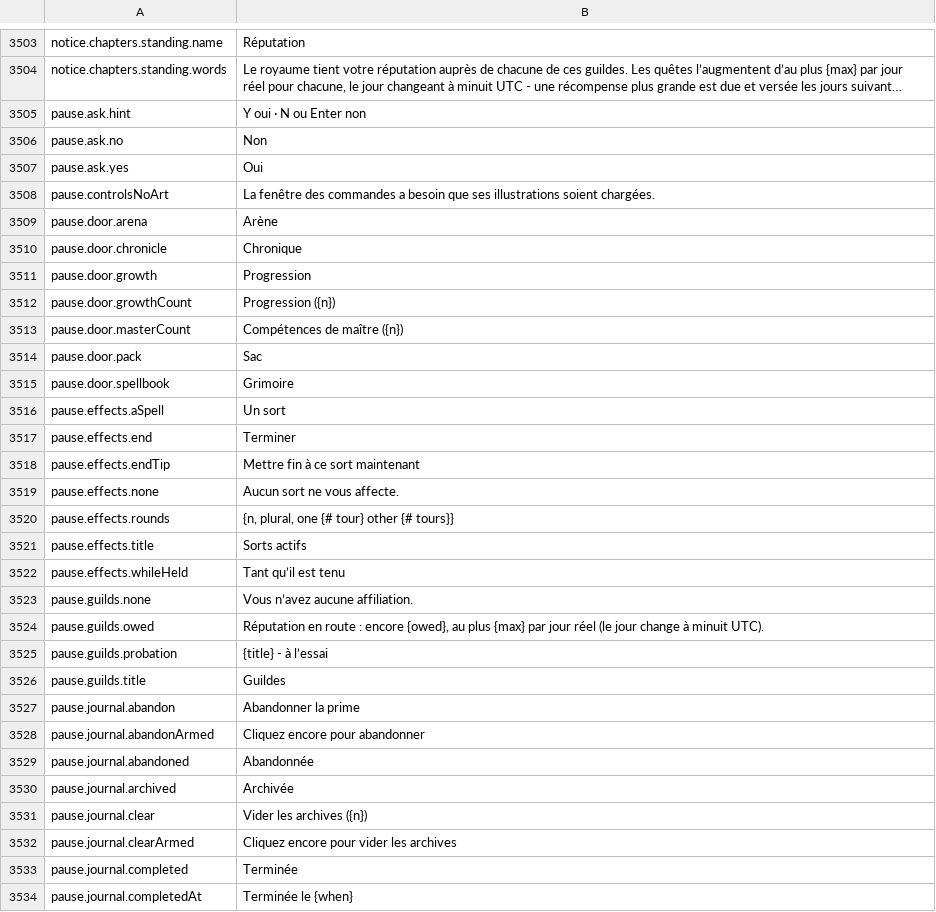
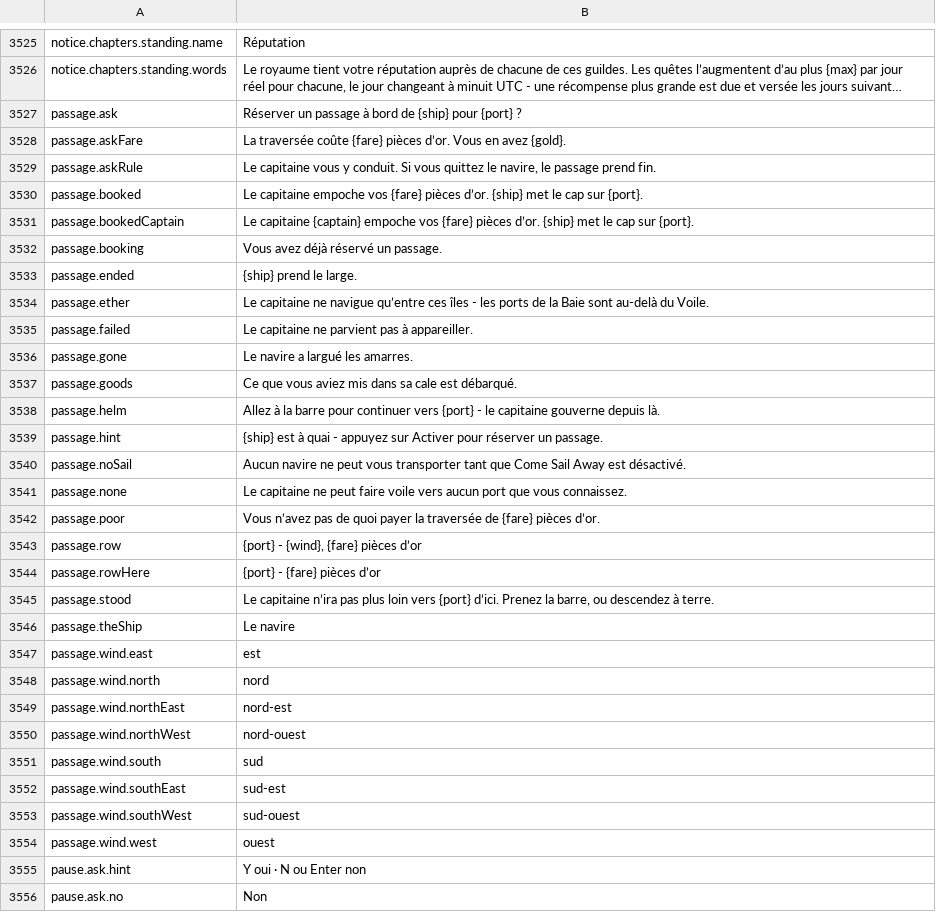
Before and after one commit to Betawolf1213/daggerfall-js-source-voice, a CSV file: locales/fr/Port_Strings.csv, drawn as a sheet; only a part is shown, gaps mark what is left out; the shorter side is filled out with more unchanged rows; long unchanged cells end in …; the diff covers the shown part only; the diff names each change by its address in the sheet, - before the commit and + after, or states it on an @@ line.

```diff
--- a/locales/fr/Port_Strings.csv
+++ b/locales/fr/Port_Strings.csv
+row 3527: passage.ask | Réserver un passage à bord de {ship} pour {port} ?
+row 3528: passage.askFare | La traversée coûte {fare} pièces d’or. Vous en avez {gold}.
+row 3529: passage.askRule | Le capitaine vous y conduit. Si vous quittez le navire, le passage prend fin.
+row 3530: passage.booked | Le capitaine empoche vos {fare} pièces d’or. {ship} met le cap sur {port}.
+row 3531: passage.bookedCaptain | Le capitaine {captain} empoche vos {fare} pièces d’or. {ship} met le cap sur {port}.
+row 3532: passage.booking | Vous avez déjà réservé un passage.
+row 3533: passage.ended | {ship} prend le large.
+row 3534: passage.ether | Le capitaine ne navigue qu’entre ces îles - les ports de la Baie sont au-delà du Voile.
+row 3535: passage.failed | Le capitaine ne parvient pas à appareiller.
+row 3536: passage.gone | Le navire a largué les amarres.
+row 3537: passage.goods | Ce que vous aviez mis dans sa cale est débarqué.
+row 3538: passage.helm | Allez à la barre pour continuer vers {port} - le capitaine gouverne depuis là.
+row 3539: passage.hint | {ship} est à quai - appuyez sur Activer pour réserver un passage.
+row 3540: passage.noSail | Aucun navire ne peut vous transporter tant que Come Sail Away est désactivé.
+row 3541: passage.none | Le capitaine ne peut faire voile vers aucun port que vous connaissez.
+row 3542: passage.poor | Vous n’avez pas de quoi payer la traversée de {fare} pièces d’or.
+row 3543: passage.row | {port} - {wind}, {fare} pièces d’or
+row 3544: passage.rowHere | {port} - {fare} pièces d’or
+row 3545: passage.stood | Le capitaine n’ira pas plus loin vers {port} d’ici. Prenez la barre, ou descendez à terre.
+row 3546: passage.theShip | Le navire
+row 3547: passage.wind.east | est
+row 3548: passage.wind.north | nord
+row 3549: passage.wind.northEast | nord-est
+row 3550: passage.wind.northWest | nord-ouest
+row 3551: passage.wind.south | sud
+row 3552: passage.wind.southEast | sud-est
+row 3553: passage.wind.southWest | sud-ouest
+row 3554: passage.wind.west | ouest
```
Also changed, not shown: 22 added rows elsewhere in this file, locales/es/Port_Strings.csv, locales/it/Port_Strings.csv, 5 other files.
